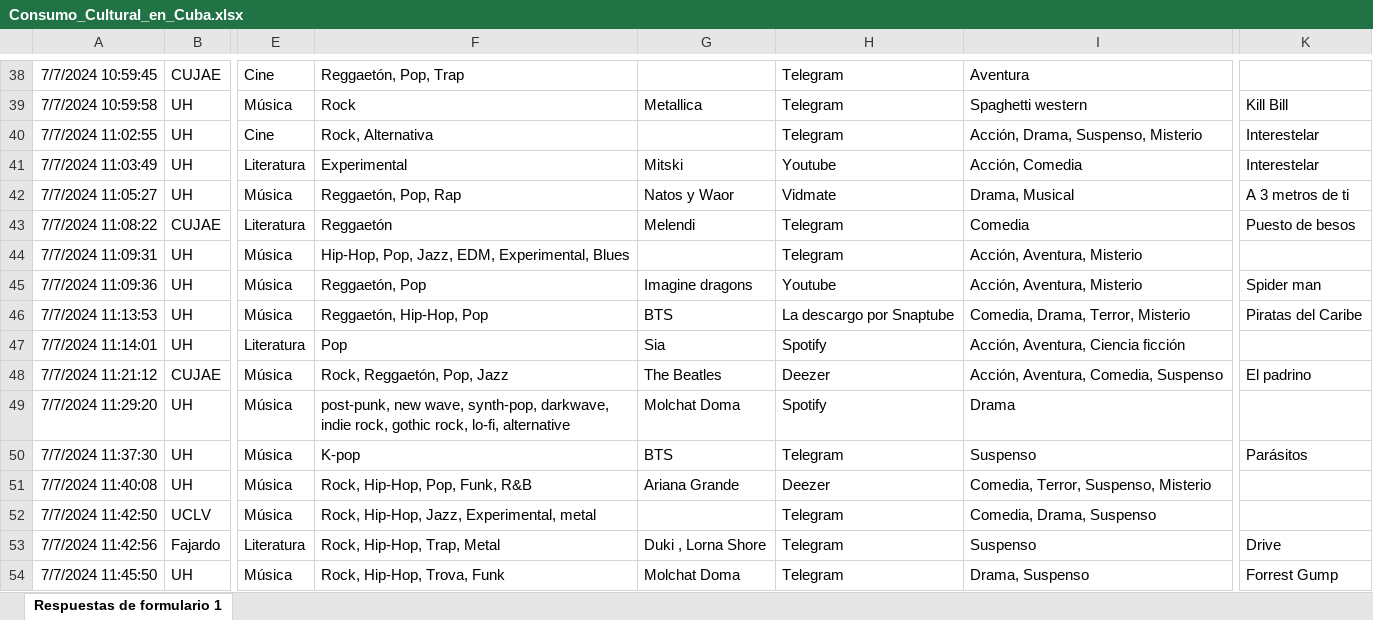
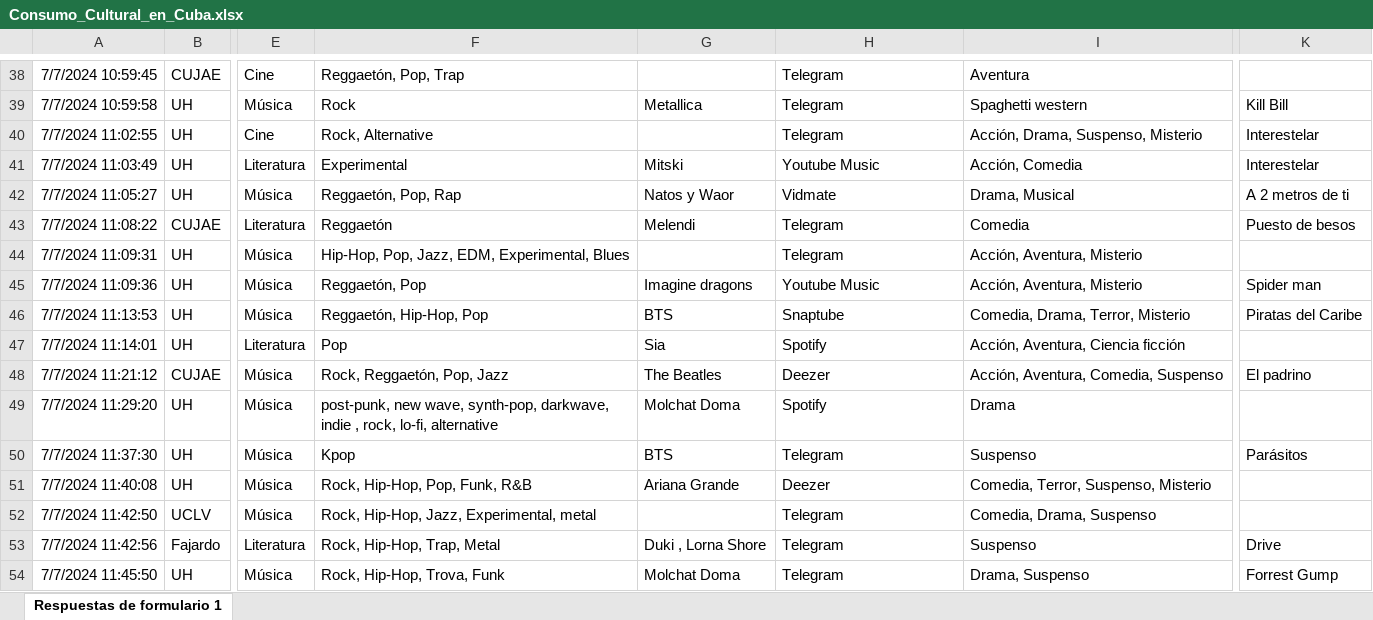
Before and after one commit to AriadnaVelazquez744/Stadistic_Analisis, an Excel workbook: Consumo_Cultural_en_Cuba.xlsx, sheet Respuestas de formulario 1, drawn as a sheet; only a part is shown, gaps mark what is left out; values as stored, in another font and other column widths than the file's, no borders; the diff covers the shown part only; the diff names each change by its address in the sheet, - before the commit and + after, or states it on an @@ line.

```diff
--- a/Consumo_Cultural_en_Cuba.xlsx (sheet Respuestas de formulario 1)
+++ b/Consumo_Cultural_en_Cuba.xlsx (sheet Respuestas de formulario 1)
-F40: Rock, Alternativa
+F40: Rock, Alternative
-H41: Youtube
+H41: Youtube Music
-K42: A 3 metros de ti
+K42: A 2 metros de ti
-H45: Youtube
+H45: Youtube Music
-H46: La descargo por Snaptube
+H46: Snaptube
-F49: …darkwave, indie rock, gothic rock, lo-fi,…
+F49: …darkwave, indie , rock, lo-fi,…
-F50: K-pop
+F50: Kpop
```
Also changed, not shown: 71 edited cells elsewhere in this sheet, 1 other file.
